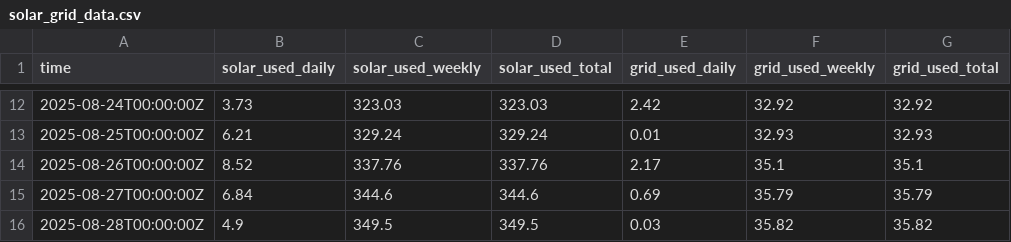
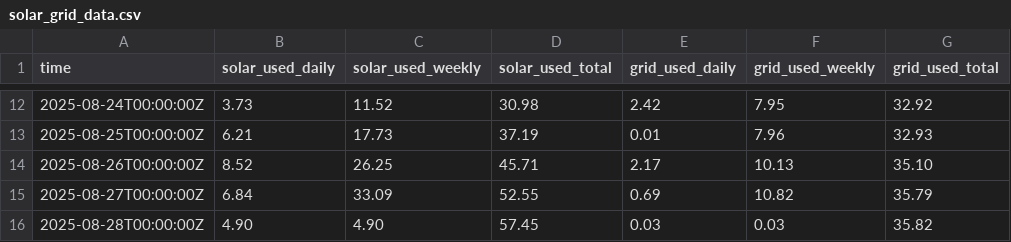
Before and after one commit to Day-Smythe/Grafana-Data, a CSV file: solar_grid_data.csv, drawn as a sheet; only a part is shown, gaps mark what is left out; the diff covers the shown part only.

Commit message:
Update solar_grid_data.csv

```diff
--- a/solar_grid_data.csv
+++ b/solar_grid_data.csv
@@ -12,5 +12,5 @@ time,solar_used_daily,solar_used_weekly,solar_used_total,grid_used_daily,grid_us
-2025-08-24T00:00:00Z,3.73,323.03,323.03,2.42,32.92,32.92
-2025-08-25T00:00:00Z,6.21,329.24,329.24,0.01,32.93,32.93
-2025-08-26T00:00:00Z,8.52,337.76,337.76,2.17,35.1,35.1
-2025-08-27T00:00:00Z,6.84,344.6,344.6,0.69,35.79,35.79
-2025-08-28T00:00:00Z,4.9,349.5,349.5,0.03,35.82,35.82
+2025-08-24T00:00:00Z,3.73,11.52,30.98,2.42,7.95,32.92
+2025-08-25T00:00:00Z,6.21,17.73,37.19,0.01,7.96,32.93
+2025-08-26T00:00:00Z,8.52,26.25,45.71,2.17,10.13,35.10
+2025-08-27T00:00:00Z,6.84,33.09,52.55,0.69,10.82,35.79
+2025-08-28T00:00:00Z,4.90,4.90,57.45,0.03,0.03,35.82
```
Also changed, not shown: 32 edited cells elsewhere in this file.
